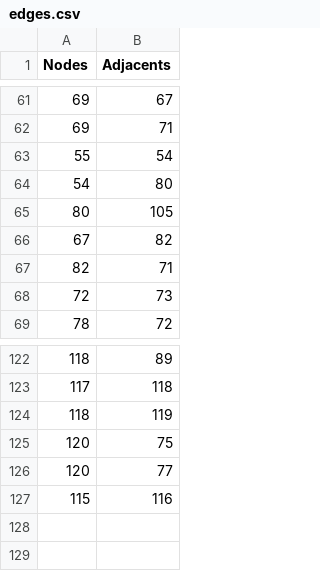
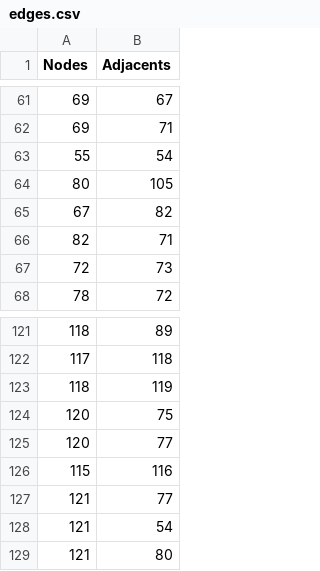
Before and after one commit to revathivijay/VJTI-Navigation, a CSV file: edges.csv, drawn as a sheet; only a part is shown, gaps mark what is left out.

```diff
--- a/edges.csv
+++ b/edges.csv
@@ -63,3 +63,2 @@ Nodes,Adjacents
 55,54
-54,80
 80,105
@@ -127 +126,4 @@ Nodes,Adjacents
 115,116
+121,77
+121,54
+121,80
```
Also changed, not shown: 3 other files.
